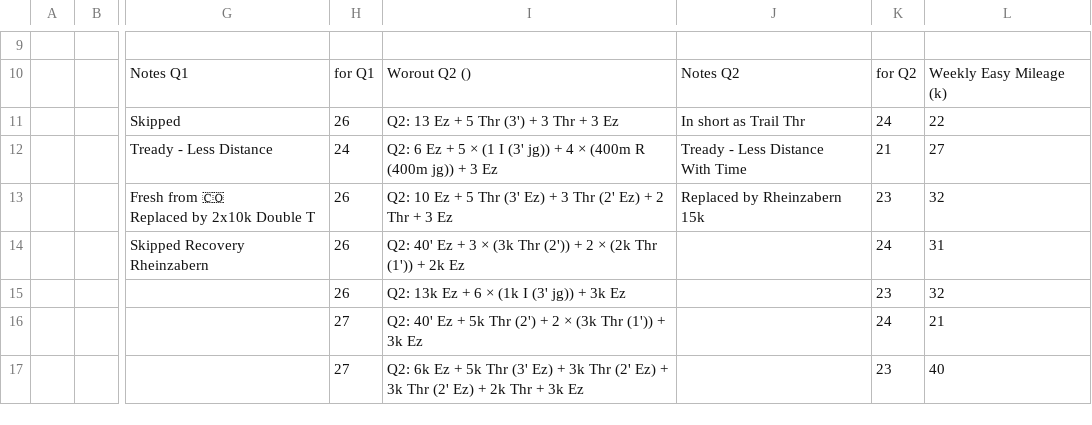
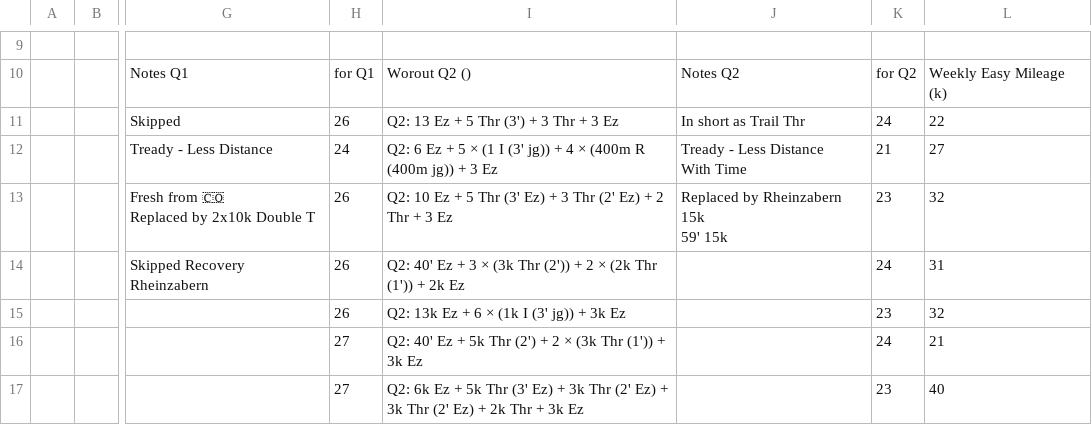
Before and after one commit to daniel-vera-g/training-block, a CSV file: plan.csv, drawn as a sheet; only a part is shown, gaps mark what is left out; ↵ is a line break in a cell; the diff names each change by its address in the sheet, - before the commit and + after, or states it on an @@ line.

Commit message:
Deploying to gh-pages from @ daniel-vera-g/training-block@ec4586a6e2ba4837e375955852cb129f358b2aa0 🚀

```diff
--- a/plan.csv
+++ b/plan.csv
-J13: Replaced by Rheinzabern 15k
+J13: Replaced by Rheinzabern 15k ↵ 59' 15k
```
